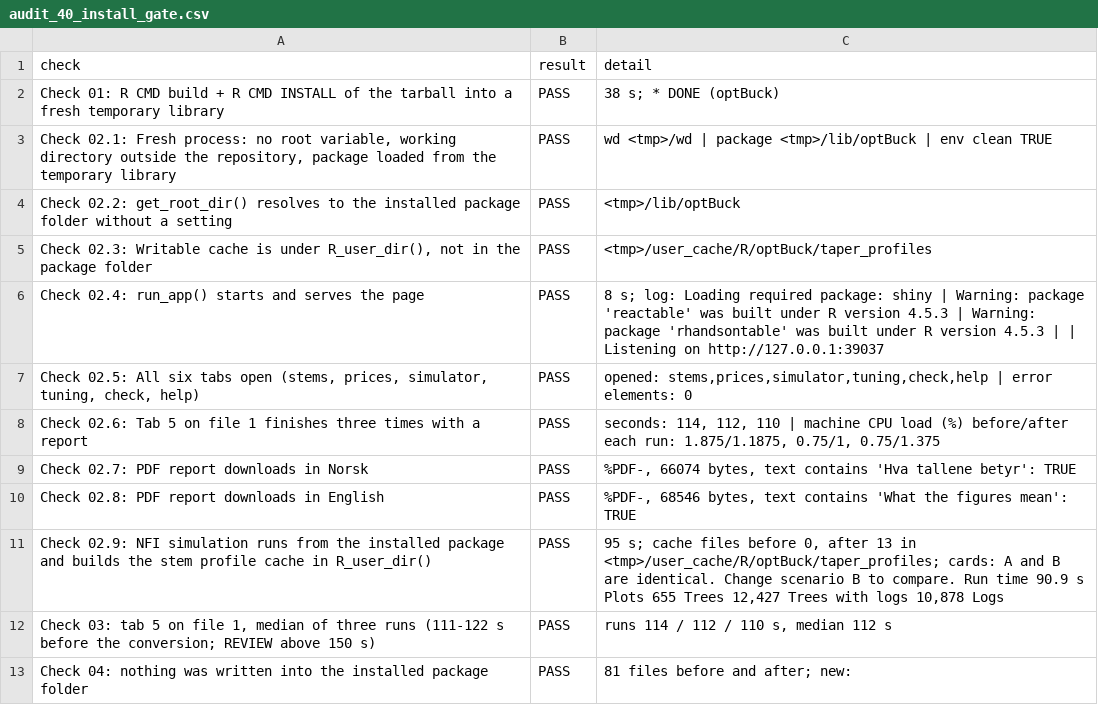
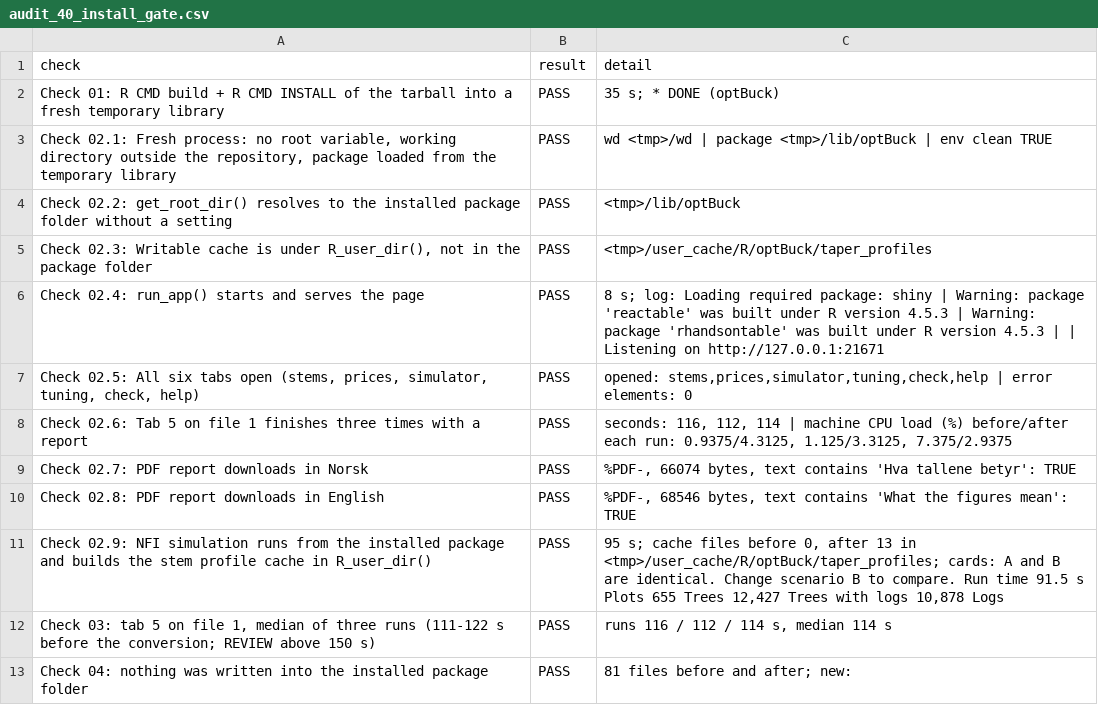
Before and after one commit to SmartForest-no/optBuck, a CSV file: outputs/install_gate/audit_40_install_gate.csv, drawn as a sheet.

Commit message:
Suite outputs after the full run on 0.3.5

```diff
--- a/outputs/install_gate/audit_40_install_gate.csv
+++ b/outputs/install_gate/audit_40_install_gate.csv
@@ -1,3 +1,3 @@
 check,result,detail
-Check 01: R CMD build + R CMD INSTALL of the tarball into a fresh temporary library,PASS,38 s; * DONE (optBuck)
+Check 01: R CMD build + R CMD INSTALL of the tarball into a fresh temporary library,PASS,35 s; * DONE (optBuck)
 "Check 02.1: Fresh process: no root variable, working directory outside the repository, package loaded from the temporary library",PASS,wd <tmp>/wd | package <tmp>/lib/optBuck | env clean TRUE
@@ -5,9 +5,9 @@ Check 02.2: get_root_dir() resolves to the installed package folder without a se
 "Check 02.3: Writable cache is under R_user_dir(), not in the package folder",PASS,<tmp>/user_cache/R/optBuck/taper_profiles
-Check 02.4: run_app() starts and serves the page,PASS,8 s; log: Loading required package: shiny | Warning: package 'reactable' was built under R version 4.5.3 | Warning: package 'rhandsontable' was built under R version 4.5.3 |  | Listening on http://127.0.0.1:39037
+Check 02.4: run_app() starts and serves the page,PASS,8 s; log: Loading required package: shiny | Warning: package 'reactable' was built under R version 4.5.3 | Warning: package 'rhandsontable' was built under R version 4.5.3 |  | Listening on http://127.0.0.1:21671
 "Check 02.5: All six tabs open (stems, prices, simulator, tuning, check, help)",PASS,"opened: stems,prices,simulator,tuning,check,help | error elements: 0"
-Check 02.6: Tab 5 on file 1 finishes three times with a report,PASS,"seconds: 114, 112, 110 | machine CPU load (%) before/after each run: 1.875/1.1875, 0.75/1, 0.75/1.375"
+Check 02.6: Tab 5 on file 1 finishes three times with a report,PASS,"seconds: 116, 112, 114 | machine CPU load (%) before/after each run: 0.9375/4.3125, 1.125/3.3125, 7.375/2.9375"
 Check 02.7: PDF report downloads in Norsk,PASS,"%PDF-, 66074 bytes, text contains 'Hva tallene betyr': TRUE"
 Check 02.8: PDF report downloads in English,PASS,"%PDF-, 68546 bytes, text contains 'What the figures mean': TRUE"
-Check 02.9: NFI simulation runs from the installed package and builds the stem profile cache in R_user_dir(),PASS,"95 s; cache files before 0, after 13 in <tmp>/user_cache/R/optBuck/taper_profiles; cards: A and B are identical. Change scenario B to compare. Run time 90.9 s Plots 655 Trees 12,427 Trees with logs 10,878 Logs "
-"Check 03: tab 5 on file 1, median of three runs (111-122 s before the conversion; REVIEW above 150 s)",PASS,"runs 114 / 112 / 110 s, median 112 s"
+Check 02.9: NFI simulation runs from the installed package and builds the stem profile cache in R_user_dir(),PASS,"95 s; cache files before 0, after 13 in <tmp>/user_cache/R/optBuck/taper_profiles; cards: A and B are identical. Change scenario B to compare. Run time 91.5 s Plots 655 Trees 12,427 Trees with logs 10,878 Logs "
+"Check 03: tab 5 on file 1, median of three runs (111-122 s before the conversion; REVIEW above 150 s)",PASS,"runs 116 / 112 / 114 s, median 114 s"
 Check 04: nothing was written into the installed package folder,PASS,81 files before and after; new:
```
Also changed, not shown: outputs/app_smoke/audit_17_app_smoke.csv, outputs/check/audit_36_bucking_check.csv, 13 other files.
